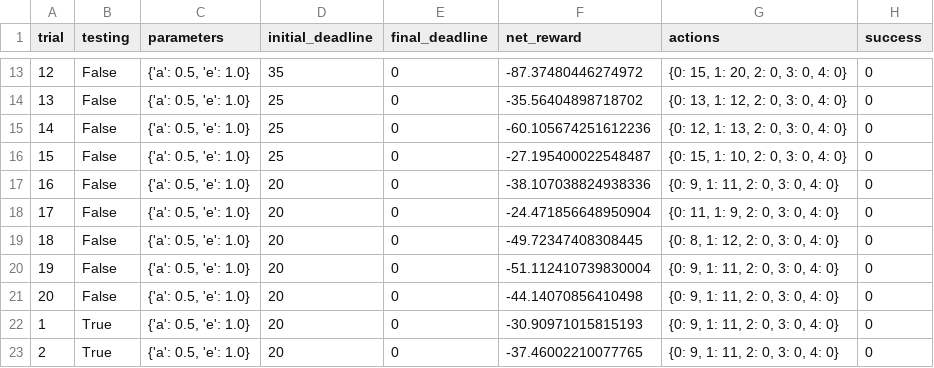
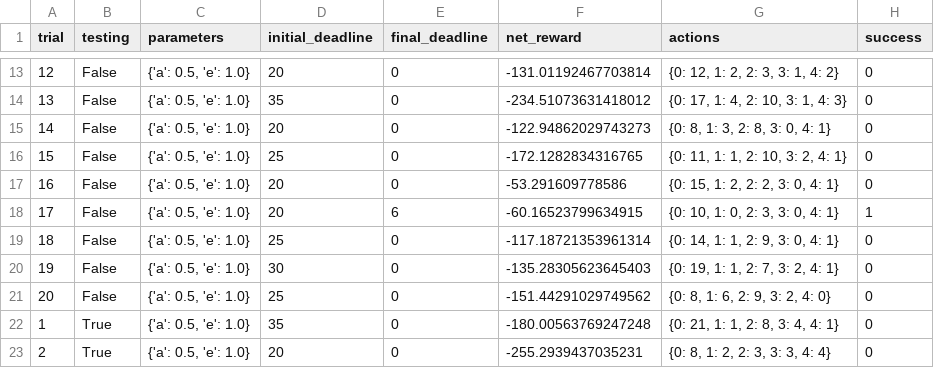
Before and after one commit to bhaskarjitsarmah/smartcab, a CSV file: logs/sim_no-learning.csv, drawn as a sheet; only a part is shown, gaps mark what is left out; the diff covers the shown part only.

```diff
--- a/logs/sim_no-learning.csv
+++ b/logs/sim_no-learning.csv
@@ -13,11 +13,11 @@ trial,testing,parameters,initial_deadline,final_deadline,net_reward,actions,succ
-12,False,"{'a': 0.5, 'e': 1.0}",35,0,-87.37480446274972,"{0: 15, 1: 20, 2: 0, 3: 0, 4: 0}",0
-13,False,"{'a': 0.5, 'e': 1.0}",25,0,-35.56404898718702,"{0: 13, 1: 12, 2: 0, 3: 0, 4: 0}",0
-14,False,"{'a': 0.5, 'e': 1.0}",25,0,-60.105674251612236,"{0: 12, 1: 13, 2: 0, 3: 0, 4: 0}",0
-15,False,"{'a': 0.5, 'e': 1.0}",25,0,-27.195400022548487,"{0: 15, 1: 10, 2: 0, 3: 0, 4: 0}",0
-16,False,"{'a': 0.5, 'e': 1.0}",20,0,-38.107038824938336,"{0: 9, 1: 11, 2: 0, 3: 0, 4: 0}",0
-17,False,"{'a': 0.5, 'e': 1.0}",20,0,-24.471856648950904,"{0: 11, 1: 9, 2: 0, 3: 0, 4: 0}",0
-18,False,"{'a': 0.5, 'e': 1.0}",20,0,-49.72347408308445,"{0: 8, 1: 12, 2: 0, 3: 0, 4: 0}",0
-19,False,"{'a': 0.5, 'e': 1.0}",20,0,-51.112410739830004,"{0: 9, 1: 11, 2: 0, 3: 0, 4: 0}",0
-20,False,"{'a': 0.5, 'e': 1.0}",20,0,-44.14070856410498,"{0: 9, 1: 11, 2: 0, 3: 0, 4: 0}",0
-1,True,"{'a': 0.5, 'e': 1.0}",20,0,-30.90971015815193,"{0: 9, 1: 11, 2: 0, 3: 0, 4: 0}",0
-2,True,"{'a': 0.5, 'e': 1.0}",20,0,-37.46002210077765,"{0: 9, 1: 11, 2: 0, 3: 0, 4: 0}",0
+12,False,"{'a': 0.5, 'e': 1.0}",20,0,-131.01192467703814,"{0: 12, 1: 2, 2: 3, 3: 1, 4: 2}",0
+13,False,"{'a': 0.5, 'e': 1.0}",35,0,-234.51073631418012,"{0: 17, 1: 4, 2: 10, 3: 1, 4: 3}",0
+14,False,"{'a': 0.5, 'e': 1.0}",20,0,-122.94862029743273,"{0: 8, 1: 3, 2: 8, 3: 0, 4: 1}",0
+15,False,"{'a': 0.5, 'e': 1.0}",25,0,-172.1282834316765,"{0: 11, 1: 1, 2: 10, 3: 2, 4: 1}",0
+16,False,"{'a': 0.5, 'e': 1.0}",20,0,-53.291609778586,"{0: 15, 1: 2, 2: 2, 3: 0, 4: 1}",0
+17,False,"{'a': 0.5, 'e': 1.0}",20,6,-60.16523799634915,"{0: 10, 1: 0, 2: 3, 3: 0, 4: 1}",1
+18,False,"{'a': 0.5, 'e': 1.0}",25,0,-117.18721353961314,"{0: 14, 1: 1, 2: 9, 3: 0, 4: 1}",0
+19,False,"{'a': 0.5, 'e': 1.0}",30,0,-135.28305623645403,"{0: 19, 1: 1, 2: 7, 3: 2, 4: 1}",0
+20,False,"{'a': 0.5, 'e': 1.0}",25,0,-151.44291029749562,"{0: 8, 1: 6, 2: 9, 3: 2, 4: 0}",0
+1,True,"{'a': 0.5, 'e': 1.0}",35,0,-180.00563769247248,"{0: 21, 1: 1, 2: 8, 3: 4, 4: 1}",0
+2,True,"{'a': 0.5, 'e': 1.0}",20,0,-255.2939437035231,"{0: 8, 1: 2, 2: 3, 3: 3, 4: 4}",0
```
Also changed, not shown: 54 edited cells elsewhere in this file.
